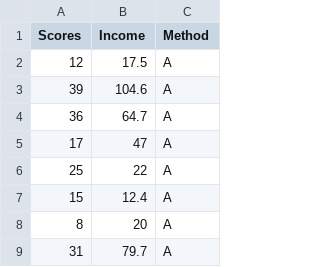
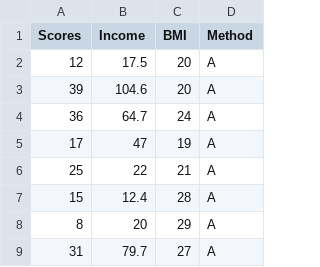
Before and after one commit to raphaelvallat/pingouin, a CSV file: pingouin/datasets/ancova.csv, drawn as a sheet; only a part is shown; the diff names each change by its address in the sheet, - before the commit and + after, or states it on an @@ line.

Commit message:
Added support for multiple covariates in ANCOVA (requires statsmodels)

```diff
--- a/pingouin/datasets/ancova.csv
+++ b/pingouin/datasets/ancova.csv
+column C (BMI), rows 2-9: 20 | 20 | 24 | 19 | 21 | 28 | 29 | 27
```
Also changed, not shown: 5 other files.
